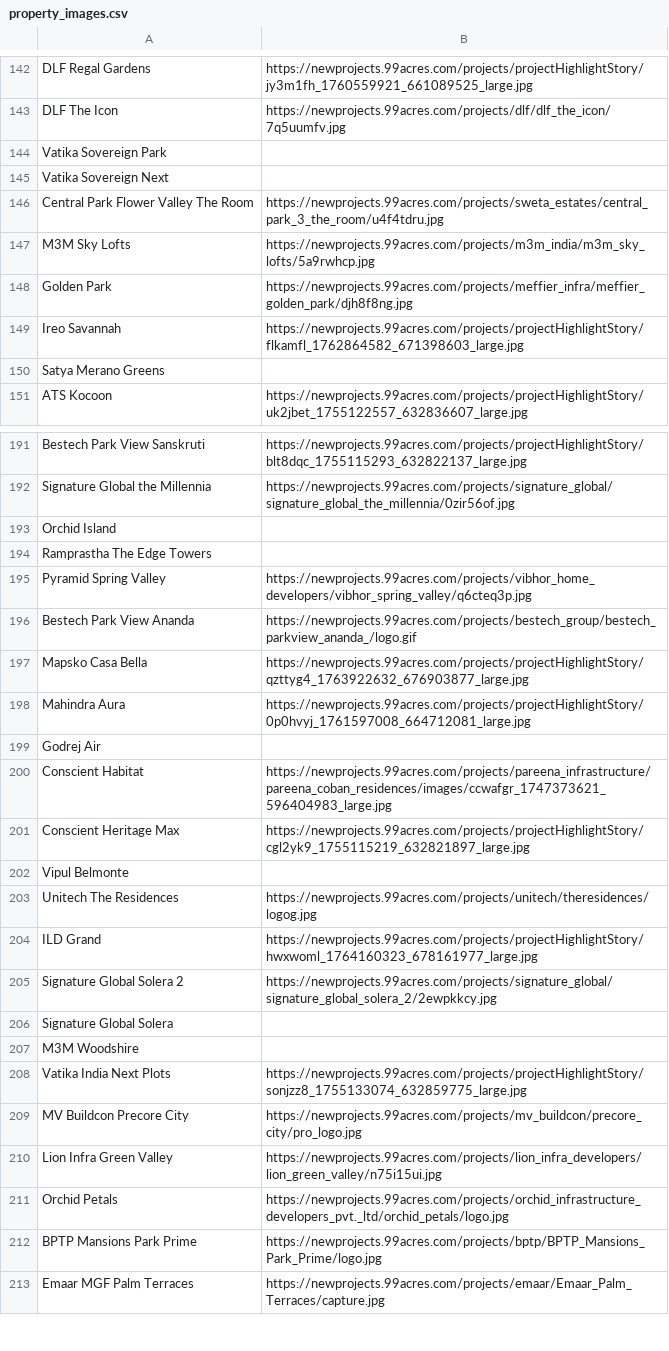
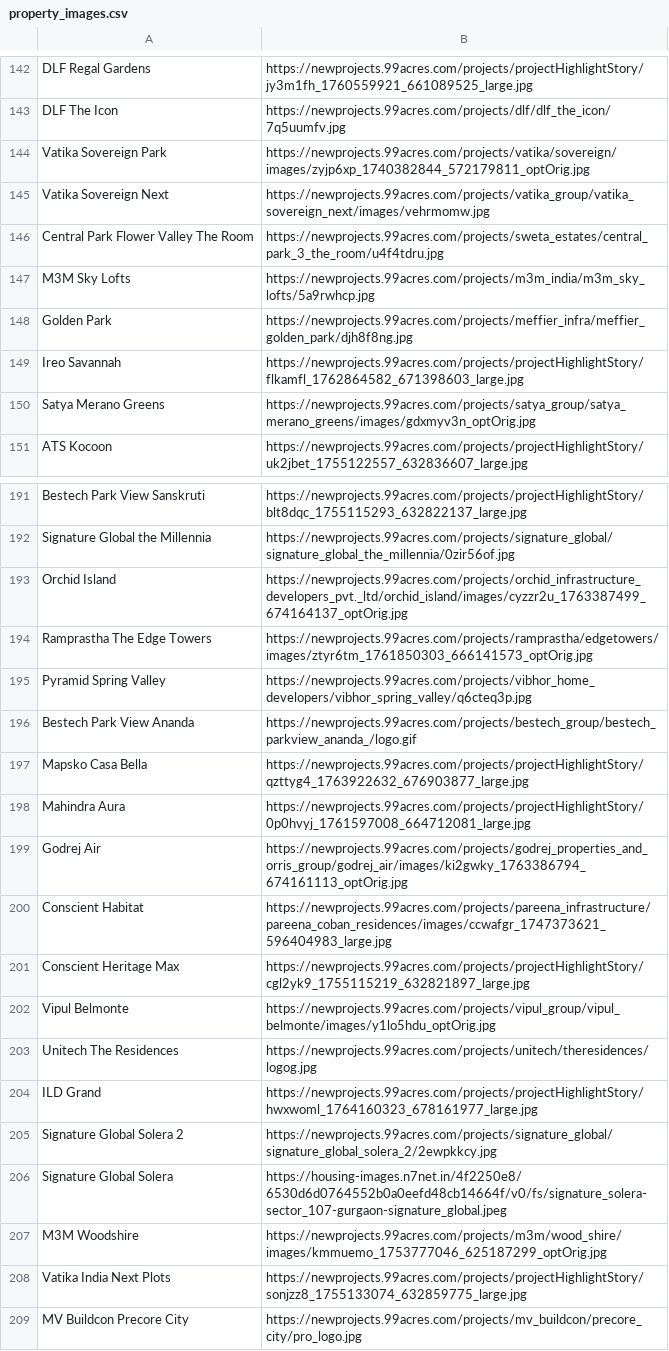
Before and after one commit to Areeb-Ahmd/Habitalytics-DataDrivenRealty, a CSV file: webapp/frontend/datasets/property_images.csv, drawn as a sheet; only a part is shown, gaps mark what is left out; the shorter side is filled out with more unchanged rows; the diff covers the shown part only.

Commit message:
added image links to property image csv

```diff
--- a/webapp/frontend/datasets/property_images.csv
+++ b/webapp/frontend/datasets/property_images.csv
@@ -143,4 +143,4 @@ DLF Regal Gardens,https://newprojects.99acres.com/projects/projectHighlightStory
 DLF The Icon,https://newprojects.99acres.com/projects/dlf/dlf_the_icon/7q5uumfv.jpg
-Vatika Sovereign Park,
-Vatika Sovereign Next,
+Vatika Sovereign Park,https://newprojects.99acres.com/projects/vatika/sovereign/images/zyjp6xp_1740382844_572179811_optOrig.jpg
+Vatika Sovereign Next,https://newprojects.99acres.com/projects/vatika_group/vatika_sovereign_next/images/vehrmomw.jpg
 Central Park Flower Valley The Room,https://newprojects.99acres.com/projects/sweta_estates/central_park_3_the_room/u4f4tdru.jpg
@@ -149,3 +149,3 @@ Golden Park,https://newprojects.99acres.com/projects/meffier_infra/meffier_golde
 Ireo Savannah,https://newprojects.99acres.com/projects/projectHighlightStory/flkamfl_1762864582_671398603_large.jpg
-Satya Merano Greens,
+Satya Merano Greens,https://newprojects.99acres.com/projects/satya_group/satya_merano_greens/images/gdxmyv3n_optOrig.jpg
 ATS Kocoon,https://newprojects.99acres.com/projects/projectHighlightStory/uk2jbet_1755122557_632836607_large.jpg
@@ -192,4 +192,4 @@ Bestech Park View Sanskruti,https://newprojects.99acres.com/projects/projectHigh
 Signature Global the Millennia,https://newprojects.99acres.com/projects/signature_global/signature_global_the_millennia/0zir56of.jpg
-Orchid Island,
-Ramprastha The Edge Towers,
+Orchid Island,https://newprojects.99acres.com/projects/orchid_infrastructure_developers_pvt._ltd/orchid_island/images/cyzzr2u_1763387499_674164137_optOrig.jpg
+Ramprastha The Edge Towers,https://newprojects.99acres.com/projects/ramprastha/edgetowers/images/ztyr6tm_1761850303_666141573_optOrig.jpg
 Pyramid Spring Valley,https://newprojects.99acres.com/projects/vibhor_home_developers/vibhor_spring_valley/q6cteq3p.jpg
@@ -198,6 +198,6 @@ Mapsko Casa Bella,https://newprojects.99acres.com/projects/projectHighlightStory
 Mahindra Aura,https://newprojects.99acres.com/projects/projectHighlightStory/0p0hvyj_1761597008_664712081_large.jpg
-Godrej Air,
+Godrej Air,https://newprojects.99acres.com/projects/godrej_properties_and_orris_group/godrej_air/images/ki2gwky_1763386794_674161113_optOrig.jpg
 Conscient Habitat,https://newprojects.99acres.com/projects/pareena_infrastructure/pareena_coban_residences/images/ccwafgr_1747373621_596404983_large.jpg
 Conscient Heritage Max,https://newprojects.99acres.com/projects/projectHighlightStory/cgl2yk9_1755115219_632821897_large.jpg
-Vipul Belmonte,
+Vipul Belmonte,https://newprojects.99acres.com/projects/vipul_group/vipul_belmonte/images/y1lo5hdu_optOrig.jpg
 Unitech The Residences,https://newprojects.99acres.com/projects/unitech/theresidences/logog.jpg
@@ -205,4 +205,4 @@ ILD Grand,https://newprojects.99acres.com/projects/projectHighlightStory/hwxwoml
 Signature Global Solera 2,https://newprojects.99acres.com/projects/signature_global/signature_global_solera_2/2ewpkkcy.jpg
-Signature Global Solera,
-M3M Woodshire,
+Signature Global Solera,https://housing-images.n7net.in/4f2250e8/6530d6d0764552b0a0eefd48cb14664f/v0/fs/signature_solera-sector_107-gurgaon-signature_global.jpeg
+M3M Woodshire,https://newprojects.99acres.com/projects/m3m/wood_shire/images/kmmuemo_1753777046_625187299_optOrig.jpg
 Vatika India Next Plots,https://newprojects.99acres.com/projects/projectHighlightStory/sonjzz8_1755133074_632859775_large.jpg
```
Also changed, not shown: 15 edited cells elsewhere in this file.
